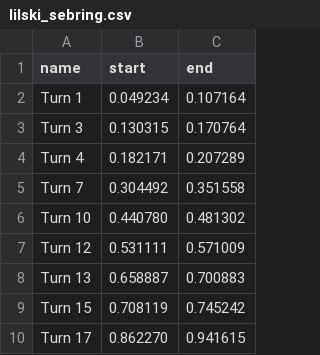
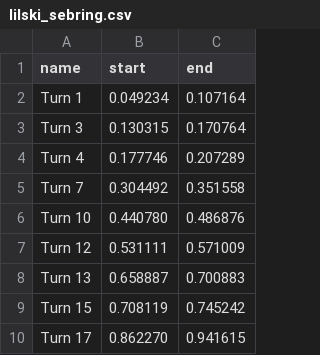
Before and after one commit to tobi/ac-tracer, a CSV file: corners/lilski_sebring.csv, drawn as a sheet.

Commit message:
fix: update corner definitions and improve CSV parsing
- Adjusted corner timings in lilski_sebring.csv for accuracy.
- Enhanced CSV parser to support both quoted and unquoted header formats.
- Refined brake countdown sound intervals and improved notification handling.
- Removed unused sound file to streamline resources.
- Added tests for loading Lilski Sebring CSV with unquoted headers and validated gear data, lap time, throttle, and brake values.

```diff
--- a/corners/lilski_sebring.csv
+++ b/corners/lilski_sebring.csv
@@ -3,5 +3,5 @@ Turn 1,0.049234,0.107164
 Turn 3,0.130315,0.170764
-Turn 4,0.182171,0.207289
+Turn 4,0.177746,0.207289
 Turn 7,0.304492,0.351558
-Turn 10,0.440780,0.481302
+Turn 10,0.440780,0.486876
 Turn 12,0.531111,0.571009
```
Also changed, not shown: 9 other files.
